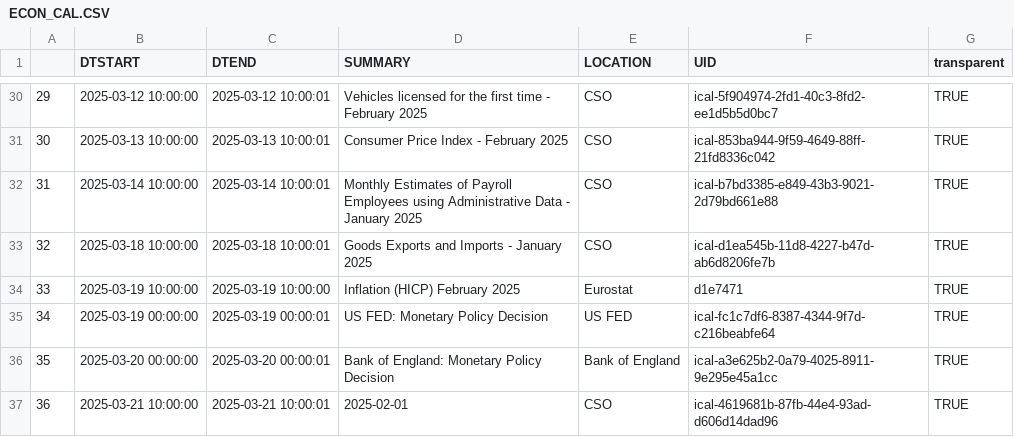
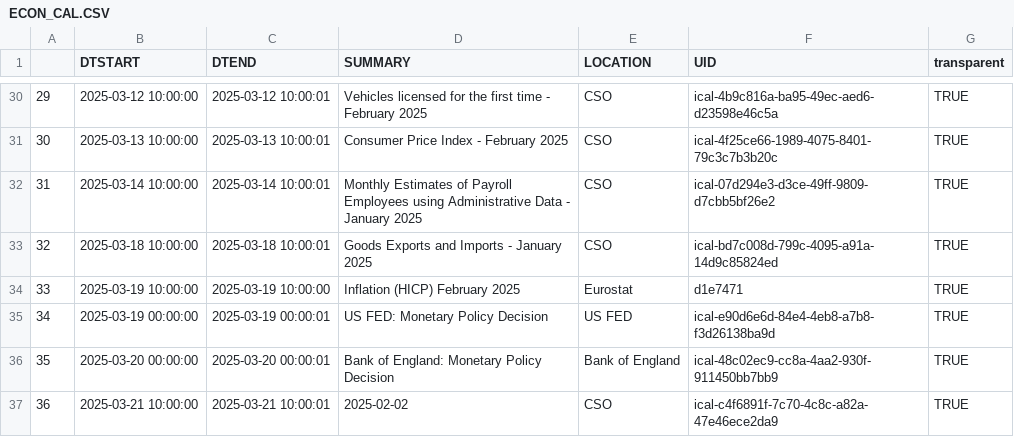
Before and after one commit to mflanagan201/gcal_auto, a CSV file: ECON_CAL.CSV, drawn as a sheet; only a part is shown, gaps mark what is left out; the diff covers the shown part only.

```diff
--- a/ECON_CAL.CSV
+++ b/ECON_CAL.CSV
@@ -30,8 +30,8 @@
-"29","2025-03-12 10:00:00","2025-03-12 10:00:01","Vehicles licensed for the first time -  February 2025","CSO","ical-5f904974-2fd1-40c3-8fd2-ee1d5b5d0bc7","TRUE"
-"30","2025-03-13 10:00:00","2025-03-13 10:00:01","Consumer Price Index -  February 2025","CSO","ical-853ba944-9f59-4649-88ff-21fd8336c042","TRUE"
-"31","2025-03-14 10:00:00","2025-03-14 10:00:01","Monthly Estimates of Payroll Employees using Administrative Data -  January 2025","CSO","ical-b7bd3385-e849-43b3-9021-2d79bd661e88","TRUE"
-"32","2025-03-18 10:00:00","2025-03-18 10:00:01","Goods Exports and Imports -  January 2025","CSO","ical-d1ea545b-11d8-4227-b47d-ab6d8206fe7b","TRUE"
+"29","2025-03-12 10:00:00","2025-03-12 10:00:01","Vehicles licensed for the first time -  February 2025","CSO","ical-4b9c816a-ba95-49ec-aed6-d23598e46c5a","TRUE"
+"30","2025-03-13 10:00:00","2025-03-13 10:00:01","Consumer Price Index -  February 2025","CSO","ical-4f25ce66-1989-4075-8401-79c3c7b3b20c","TRUE"
+"31","2025-03-14 10:00:00","2025-03-14 10:00:01","Monthly Estimates of Payroll Employees using Administrative Data -  January 2025","CSO","ical-07d294e3-d3ce-49ff-9809-d7cbb5bf26e2","TRUE"
+"32","2025-03-18 10:00:00","2025-03-18 10:00:01","Goods Exports and Imports -  January 2025","CSO","ical-bd7c008d-799c-4095-a91a-14d9c85824ed","TRUE"
 "33","2025-03-19 10:00:00","2025-03-19 10:00:00","Inflation (HICP) February 2025","Eurostat","d1e7471","TRUE"
-"34","2025-03-19 00:00:00","2025-03-19 00:00:01","US FED: Monetary Policy Decision","US FED","ical-fc1c7df6-8387-4344-9f7d-c216beabfe64","TRUE"
-"35","2025-03-20 00:00:00","2025-03-20 00:00:01","Bank of England: Monetary Policy Decision","Bank of England","ical-a3e625b2-0a79-4025-8911-9e295e45a1cc","TRUE"
-"36","2025-03-21 10:00:00","2025-03-21 10:00:01","2025-02-01","CSO","ical-4619681b-87fb-44e4-93ad-d606d14dad96","TRUE"
+"34","2025-03-19 00:00:00","2025-03-19 00:00:01","US FED: Monetary Policy Decision","US FED","ical-e90d6e6d-84e4-4eb8-a7b8-f3d26138ba9d","TRUE"
+"35","2025-03-20 00:00:00","2025-03-20 00:00:01","Bank of England: Monetary Policy Decision","Bank of England","ical-48c02ec9-cc8a-4aa2-930f-911450bb7bb9","TRUE"
+"36","2025-03-21 10:00:00","2025-03-21 10:00:01","2025-02-02","CSO","ical-c4f6891f-7c70-4c8c-a82a-47e46ece2da9","TRUE"
```
Also changed, not shown: 23 edited cells elsewhere in this file.
